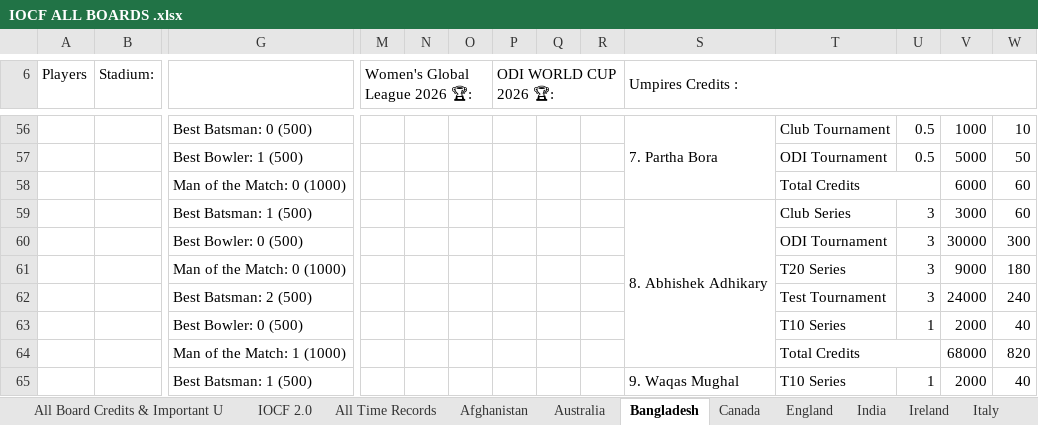
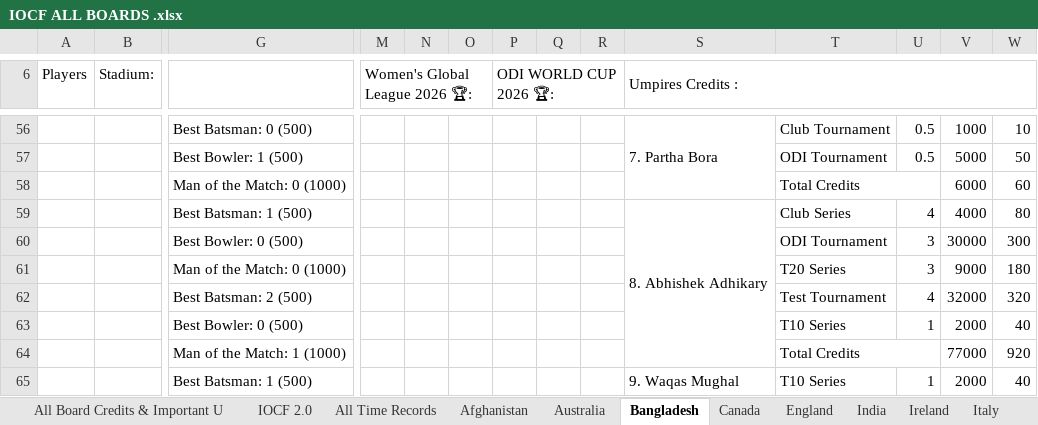
Before and after one commit to Nishanth-Ganiga/IOCF-Official, an Excel workbook: IOCF ALL BOARDS .xlsx, sheet Bangladesh, drawn as a sheet; only a part is shown, gaps mark what is left out; values as stored, in another font and other column widths than the file's, no cell formats; charts and pictures not drawn; removed rows and columns are numbered as before the commit, all else as after; rows hold the shown columns only; the diff covers the shown part only; the diff names each change by its address in the sheet, - before the commit and + after, or states it on an @@ line.

```diff
--- a/IOCF ALL BOARDS .xlsx (sheet Bangladesh)
+++ b/IOCF ALL BOARDS .xlsx (sheet Bangladesh)
-U59: 3
+U59: 4
-V59: 3000
+V59: 4000
-W59: 60
+W59: 80
-row 62:  |  | Best Batsman: 2 (500) |  |  |  |  |  |  |  | Test Tournament | 3 | 24000 | 240
+row 62:  |  | Best Batsman: 2 (500) |  |  |  |  |  |  |  | Test Tournament | 4 | 32000 | 320
-V64: 68000
+V64: 77000
-W64: 820
+W64: 920
```
Also changed, not shown: 1 added row, 1 removed row and 26 edited cells elsewhere in this sheet, sheet Series Squads & Matches Details, sheet Board Rankings, sheet Series Matches, sheet Australia, sheet World Test Championship, sheet Spain, 24 more sheets, cell formats, formulas that keep their value, 2 other files.
